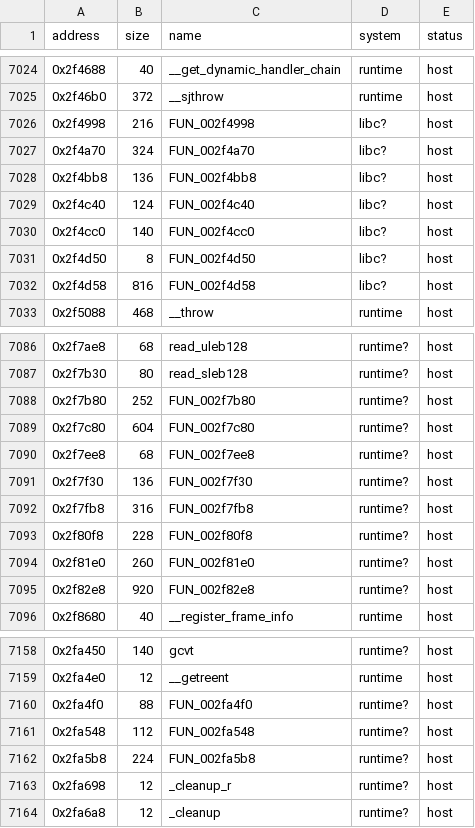
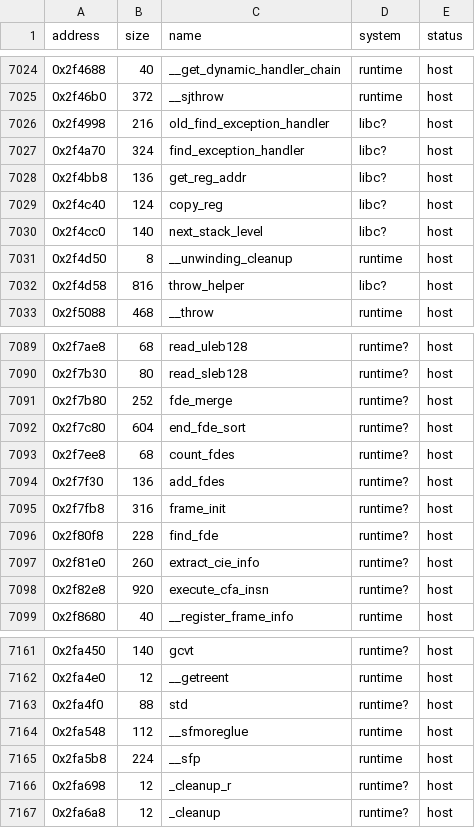
Before and after one commit to ed-slopper/SSX-TRICKY-RUST-REWRITE, a CSV file: tricky-rs/docs/function-index.csv, drawn as a sheet; only a part is shown, gaps mark what is left out; the diff covers the shown part only.

```diff
--- a/tricky-rs/docs/function-index.csv
+++ b/tricky-rs/docs/function-index.csv
@@ -7025,9 +7025,9 @@ address,size,name,system,status
 0x2f46b0,372,__sjthrow,runtime,host
-0x2f4998,216,FUN_002f4998,libc?,host
-0x2f4a70,324,FUN_002f4a70,libc?,host
-0x2f4bb8,136,FUN_002f4bb8,libc?,host
-0x2f4c40,124,FUN_002f4c40,libc?,host
-0x2f4cc0,140,FUN_002f4cc0,libc?,host
-0x2f4d50,8,FUN_002f4d50,libc?,host
-0x2f4d58,816,FUN_002f4d58,libc?,host
+0x2f4998,216,old_find_exception_handler,libc?,host
+0x2f4a70,324,find_exception_handler,libc?,host
+0x2f4bb8,136,get_reg_addr,libc?,host
+0x2f4c40,124,copy_reg,libc?,host
+0x2f4cc0,140,next_stack_level,libc?,host
+0x2f4d50,8,__unwinding_cleanup,runtime,host
+0x2f4d58,816,throw_helper,libc?,host
 0x2f5088,468,__throw,runtime,host
@@ -7087,10 +7090,10 @@ address,size,name,system,status
 0x2f7b30,80,read_sleb128,runtime?,host
-0x2f7b80,252,FUN_002f7b80,runtime?,host
-0x2f7c80,604,FUN_002f7c80,runtime?,host
-0x2f7ee8,68,FUN_002f7ee8,runtime?,host
-0x2f7f30,136,FUN_002f7f30,runtime?,host
-0x2f7fb8,316,FUN_002f7fb8,runtime?,host
-0x2f80f8,228,FUN_002f80f8,runtime?,host
-0x2f81e0,260,FUN_002f81e0,runtime?,host
-0x2f82e8,920,FUN_002f82e8,runtime?,host
+0x2f7b80,252,fde_merge,runtime?,host
+0x2f7c80,604,end_fde_sort,runtime?,host
+0x2f7ee8,68,count_fdes,runtime?,host
+0x2f7f30,136,add_fdes,runtime?,host
+0x2f7fb8,316,frame_init,runtime?,host
+0x2f80f8,228,find_fde,runtime?,host
+0x2f81e0,260,extract_cie_info,runtime?,host
+0x2f82e8,920,execute_cfa_insn,runtime?,host
 0x2f8680,40,__register_frame_info,runtime,host
@@ -7159,5 +7162,5 @@ address,size,name,system,status
 0x2fa4e0,12,__getreent,runtime,host
-0x2fa4f0,88,FUN_002fa4f0,runtime?,host
-0x2fa548,112,FUN_002fa548,runtime?,host
-0x2fa5b8,224,FUN_002fa5b8,runtime?,host
+0x2fa4f0,88,std,runtime?,host
+0x2fa548,112,__sfmoreglue,runtime,host
+0x2fa5b8,224,__sfp,runtime,host
 0x2fa698,12,_cleanup_r,runtime?,host
```
Also changed, not shown: 3 added rows and 60 edited cells elsewhere in this file, tricky-rs/docs/function-systems.csv, 3 other files.
